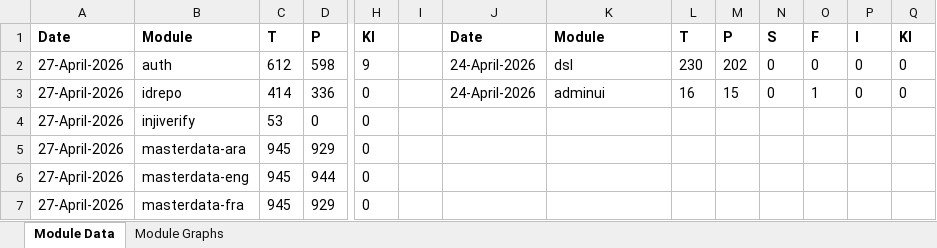
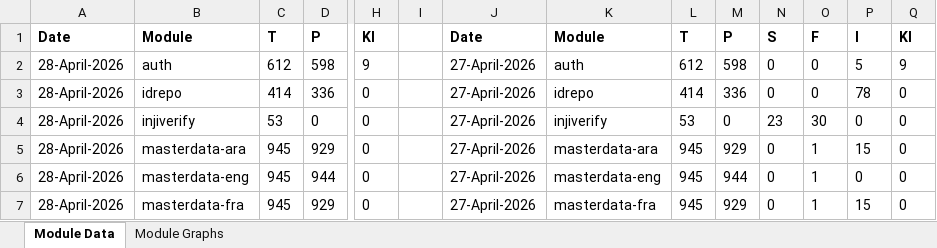
Before and after one commit to mosip/test-management, an Excel workbook: minio-report-tracker/xlxs/released.xlsx, sheet Module Data, drawn as a sheet; only a part is shown, gaps mark what is left out; values as stored, in another font and other column widths than the file's, no borders; the diff covers the shown part only; the diff names each change by its address in the sheet, - before the commit and + after, or states it on an @@ line.

```diff
--- a/minio-report-tracker/xlxs/released.xlsx (sheet Module Data)
+++ b/minio-report-tracker/xlxs/released.xlsx (sheet Module Data)
-A2:A7: 27-April-2026
+A2:A7: 28-April-2026
-J2:J3: 24-April-2026
+J2:J3: 27-April-2026
-K2: dsl
+K2: auth
-L2: 230
+L2: 612
-M2: 202
+M2: 598
-P2: 0
+P2: 5
-Q2: 0
+Q2: 9
-K3: adminui
+K3: idrepo
-L3: 16
+L3: 414
-M3: 15
+M3: 336
-O3: 1
+O3: 0
-P3: 0
+P3: 78
-J4:J7: (empty)
+J4:J7: 27-April-2026
-K4: (empty)
+K4: injiverify
-L4: (empty)
+L4: 53
-M4: (empty)
+M4: 0
-N4: (empty)
+N4: 23
-O4: (empty)
+O4: 30
-P4: (empty)
+P4: 0
-Q4:Q7: (empty)
+Q4:Q7: 0
-K5: (empty)
+K5: masterdata-ara
-L5:L7: (empty)
+L5:L7: 945
-M5: (empty)
+M5: 929
-N5:N7: (empty)
+N5:N7: 0
-O5:O7: (empty)
+O5:O7: 1
-P5: (empty)
+P5: 15
-K6: (empty)
+K6: masterdata-eng
-M6: (empty)
+M6: 944
-P6: (empty)
+P6: 0
-K7: (empty)
+K7: masterdata-fra
-M7: (empty)
+M7: 929
-P7: (empty)
+P7: 15
```
Also changed, not shown: 92 edited cells elsewhere in this sheet, charts or pictures, minio-report-tracker/xlxs/collab.xlsx, minio-report-tracker/xlxs/dev.xlsx, 12 other files.
